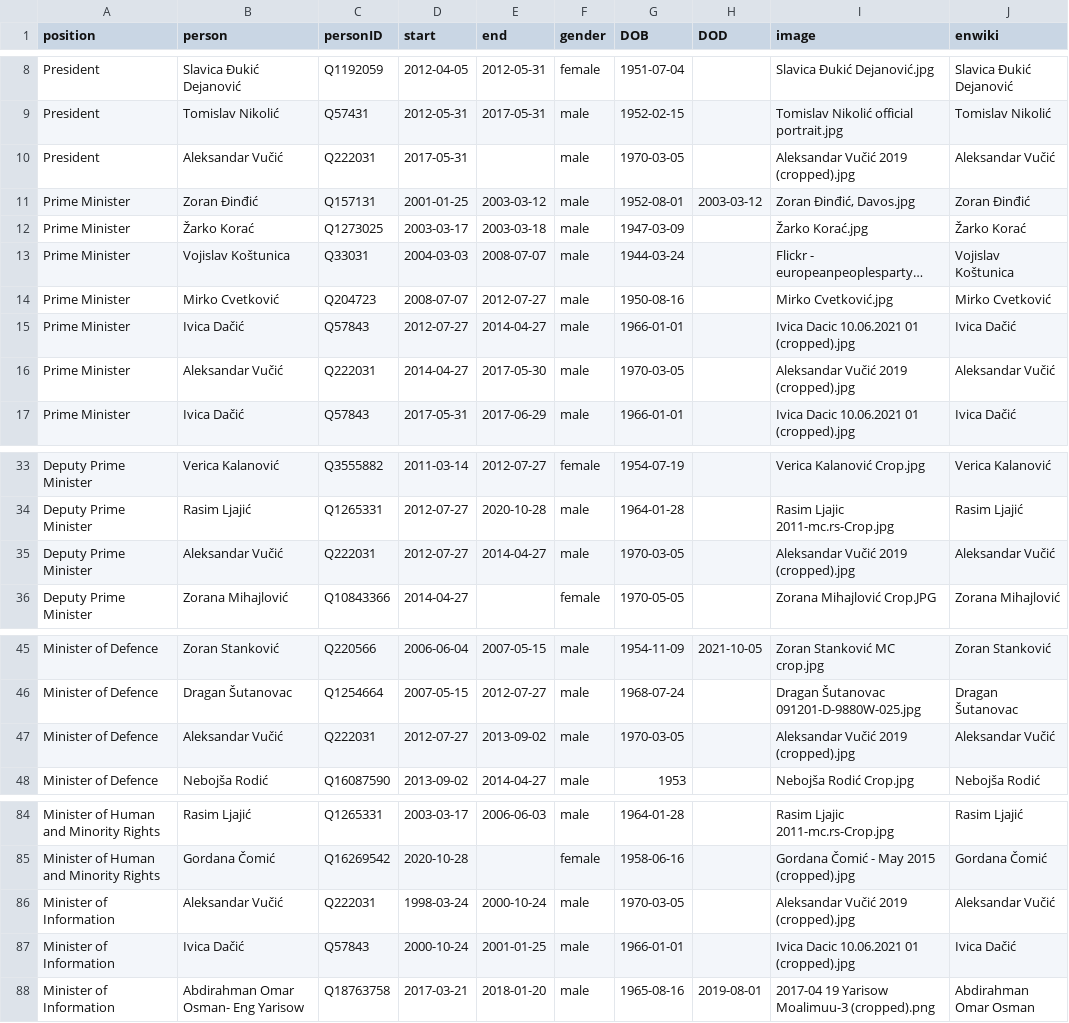
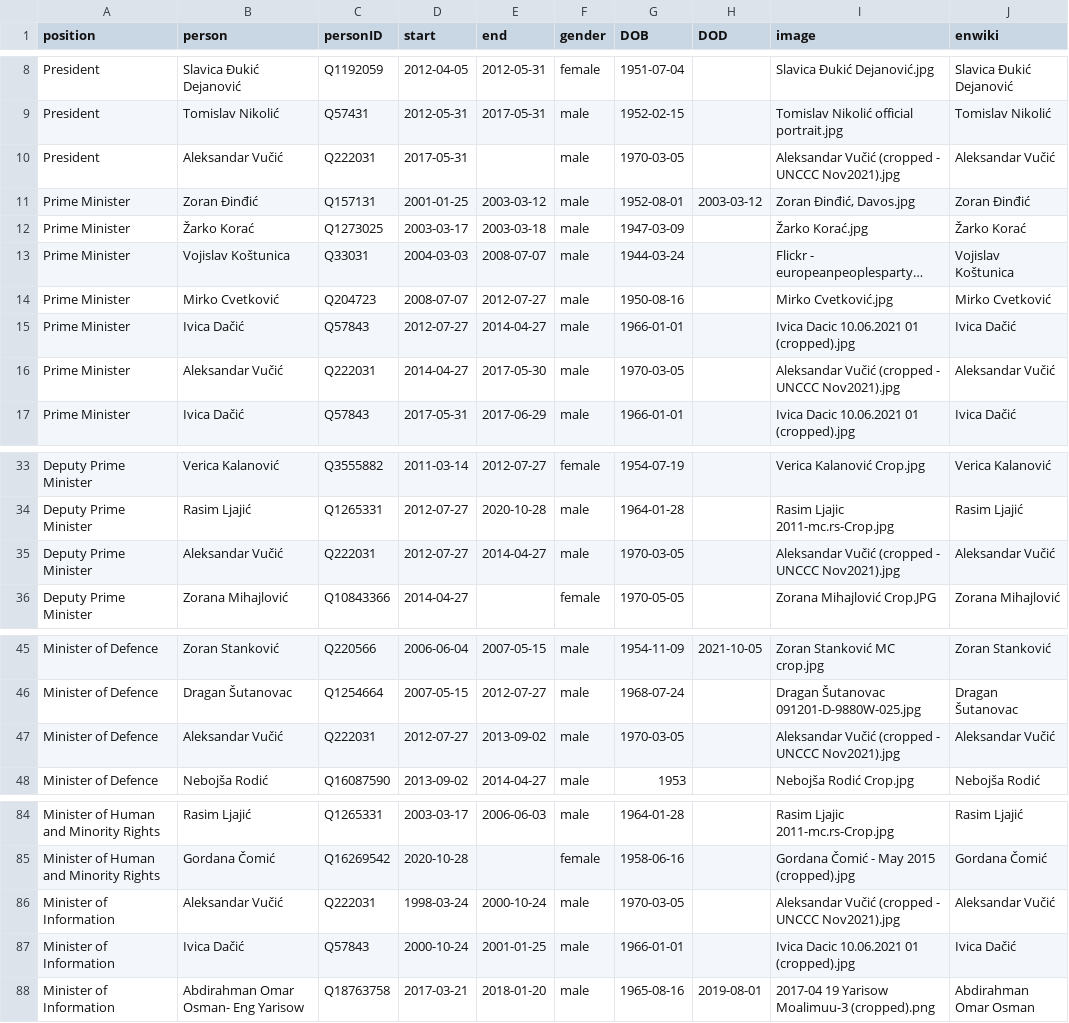
Before and after one commit to every-politician-scrapers/serbia-ministers, a CSV file: html/holders21.csv, drawn as a sheet; only a part is shown, gaps mark what is left out; long unchanged cells end in ….

```diff
--- a/html/holders21.csv
+++ b/html/holders21.csv
@@ -9,3 +9,3 @@ President,Slavica Đukić Dejanović,Q1192059,2012-04-05,2012-05-31,female,1951-
 President,Tomislav Nikolić,Q57431,2012-05-31,2017-05-31,male,1952-02-15,,Tomislav Nikolić official portrait.jpg,Tomislav Nikolić
-President,Aleksandar Vučić,Q222031,2017-05-31,,male,1970-03-05,,Aleksandar Vučić 2019 (cropped).jpg,Aleksandar Vučić
+President,Aleksandar Vučić,Q222031,2017-05-31,,male,1970-03-05,,Aleksandar Vučić (cropped - UNCCC Nov2021).jpg,Aleksandar Vučić
 Prime Minister,Zoran Đinđić,Q157131,2001-01-25,2003-03-12,male,1952-08-01,2003-03-12,"Zoran Đinđić, Davos.jpg",Zoran Đinđić
@@ -15,3 +15,3 @@ Prime Minister,Mirko Cvetković,Q204723,2008-07-07,2012-07-27,male,1950-08-16,,M
 Prime Minister,Ivica Dačić,Q57843,2012-07-27,2014-04-27,male,1966-01-01,,Ivica Dacic 10.06.2021 01 (cropped).jpg,Ivica Dačić
-Prime Minister,Aleksandar Vučić,Q222031,2014-04-27,2017-05-30,male,1970-03-05,,Aleksandar Vučić 2019 (cropped).jpg,Aleksandar Vučić
+Prime Minister,Aleksandar Vučić,Q222031,2014-04-27,2017-05-30,male,1970-03-05,,Aleksandar Vučić (cropped - UNCCC Nov2021).jpg,Aleksandar Vučić
 Prime Minister,Ivica Dačić,Q57843,2017-05-31,2017-06-29,male,1966-01-01,,Ivica Dacic 10.06.2021 01 (cropped).jpg,Ivica Dačić
@@ -34,3 +34,3 @@ Deputy Prime Minister,Verica Kalanović,Q3555882,2011-03-14,2012-07-27,female,19
 Deputy Prime Minister,Rasim Ljajić,Q1265331,2012-07-27,2020-10-28,male,1964-01-28,,Rasim Ljajic 2011-mc.rs-Crop.jpg,Rasim Ljajić
-Deputy Prime Minister,Aleksandar Vučić,Q222031,2012-07-27,2014-04-27,male,1970-03-05,,Aleksandar Vučić 2019 (cropped).jpg,Aleksandar Vučić
+Deputy Prime Minister,Aleksandar Vučić,Q222031,2012-07-27,2014-04-27,male,1970-03-05,,Aleksandar Vučić (cropped - UNCCC Nov2021).jpg,Aleksandar Vučić
 Deputy Prime Minister,Zorana Mihajlović,Q10843366,2014-04-27,,female,1970-05-05,,Zorana Mihajlović Crop.JPG,Zorana Mihajlović
@@ -46,3 +46,3 @@ Minister of Defence,Zoran Stanković,Q220566,2006-06-04,2007-05-15,male,1954-11-
 Minister of Defence,Dragan Šutanovac,Q1254664,2007-05-15,2012-07-27,male,1968-07-24,,Dragan Šutanovac 091201-D-9880W-025.jpg,Dragan Šutanovac
-Minister of Defence,Aleksandar Vučić,Q222031,2012-07-27,2013-09-02,male,1970-03-05,,Aleksandar Vučić 2019 (cropped).jpg,Aleksandar Vučić
+Minister of Defence,Aleksandar Vučić,Q222031,2012-07-27,2013-09-02,male,1970-03-05,,Aleksandar Vučić (cropped - UNCCC Nov2021).jpg,Aleksandar Vučić
 Minister of Defence,Nebojša Rodić,Q16087590,2013-09-02,2014-04-27,male,1953,,Nebojša Rodić Crop.jpg,Nebojša Rodić
@@ -85,3 +85,3 @@ Minister of Human and Minority Rights,Rasim Ljajić,Q1265331,2003-03-17,2006-06-
 Minister of Human and Minority Rights,Gordana Čomić,Q16269542,2020-10-28,,female,1958-06-16,,Gordana Čomić - May 2015 (cropped).jpg,Gordana Čomić
-Minister of Information,Aleksandar Vučić,Q222031,1998-03-24,2000-10-24,male,1970-03-05,,Aleksandar Vučić 2019 (cropped).jpg,Aleksandar Vučić
+Minister of Information,Aleksandar Vučić,Q222031,1998-03-24,2000-10-24,male,1970-03-05,,Aleksandar Vučić (cropped - UNCCC Nov2021).jpg,Aleksandar Vučić
 Minister of Information,Ivica Dačić,Q57843,2000-10-24,2001-01-25,male,1966-01-01,,Ivica Dacic 10.06.2021 01 (cropped).jpg,Ivica Dačić
```
Also changed, not shown: html/current.csv.
